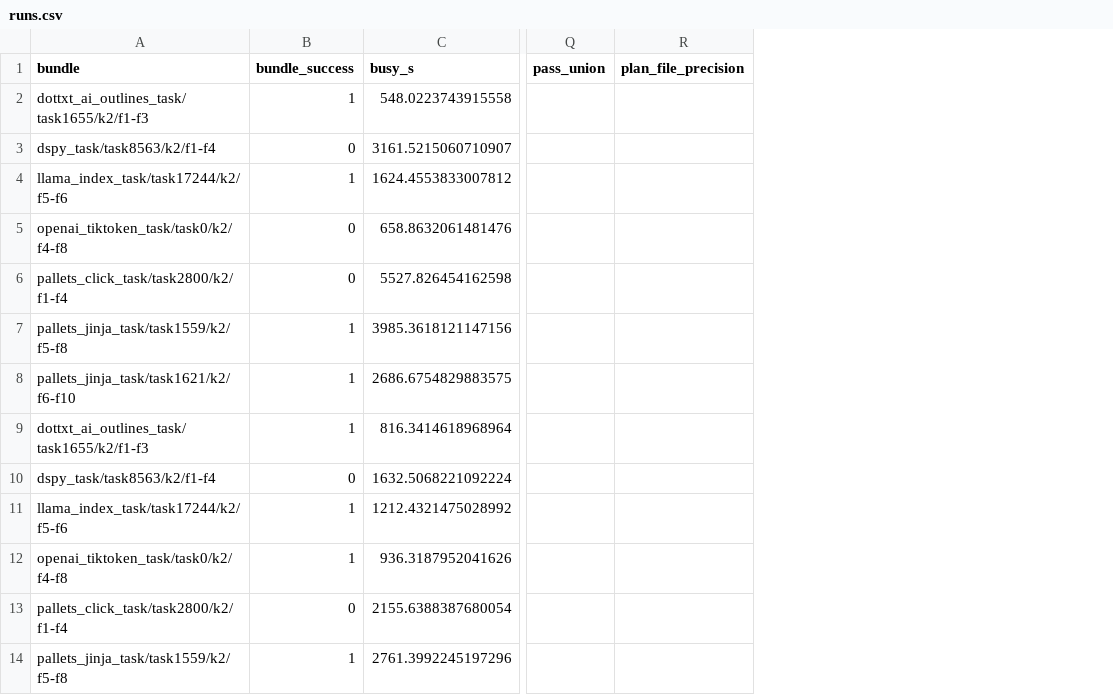
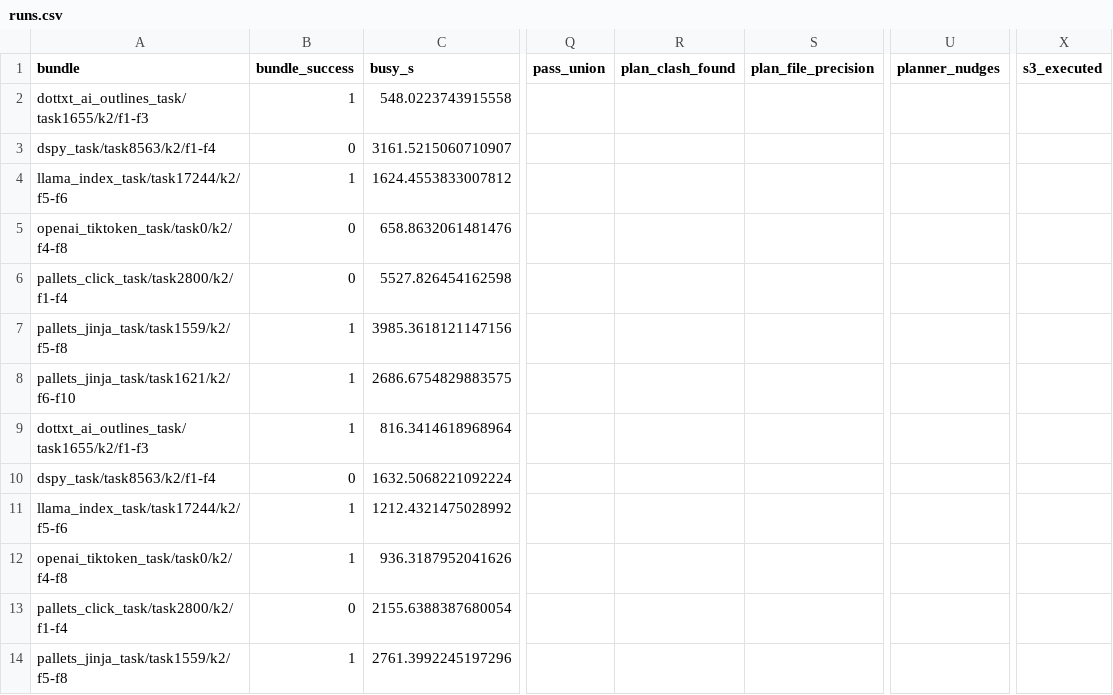
Before and after one commit to vishesh312/autose-project, a CSV file: results/qwen27b_core_fp8/runs.csv, drawn as a sheet; only a part is shown, gaps mark what is left out; the diff names each change by its address in the sheet, - before the commit and + after, or states it on an @@ line.

Commit message:
Add S3@planonly (execute only plans that split tasks), S3 planning table in report, planner-only and S4-encourage configs

```diff
--- a/results/qwen27b_core_fp8/runs.csv
+++ b/results/qwen27b_core_fp8/runs.csv
+column R (plan_clash_found), empty
+column U (planner_nudges), empty
+column X (s3_executed), empty
```
Also changed, not shown: 8 other files.
